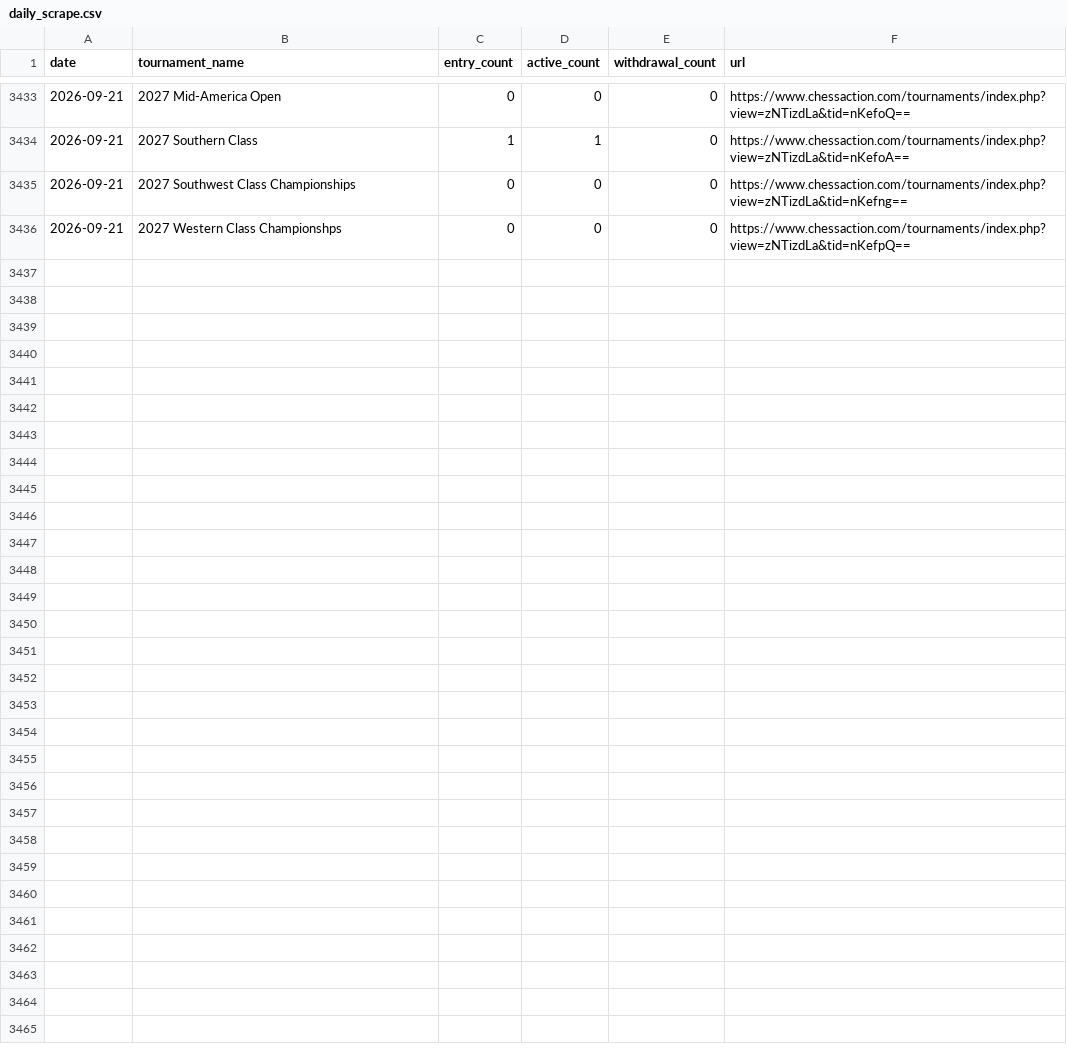
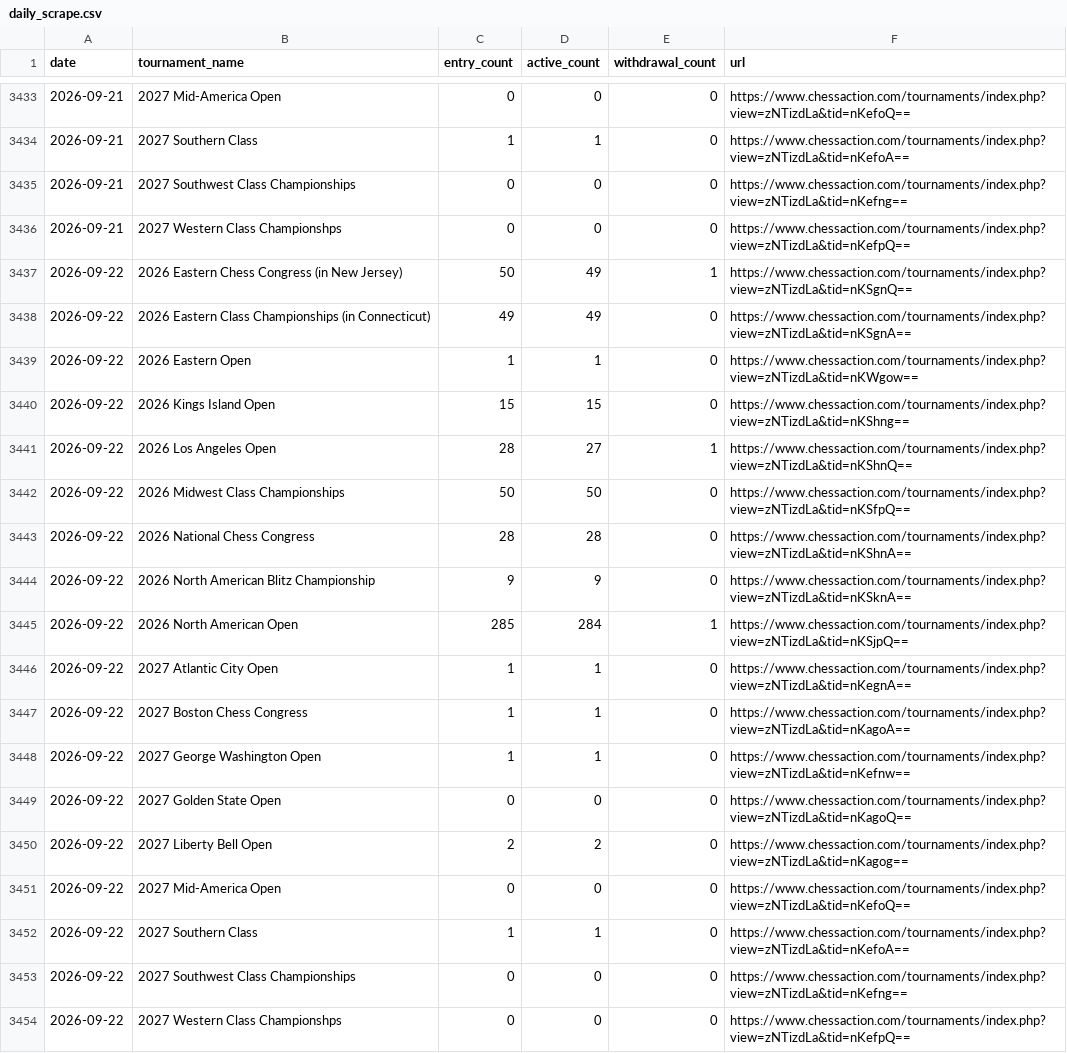
Before and after one commit to HaterAndrew/chess-prediction, a CSV file: output/daily_scrape.csv, drawn as a sheet; only a part is shown, gaps mark what is left out; the diff names each change by its address in the sheet, - before the commit and + after, or states it on an @@ line.

Commit message:
Daily update: 2026-09-22

```diff
--- a/output/daily_scrape.csv
+++ b/output/daily_scrape.csv
+row 3437: 2026-09-22 | 2026 Eastern Chess Congress (in New Jersey) | 50 | 49 | 1 | https://www.chessaction.com/tournaments/index.php?view=zNTizdLa&tid=nKSgnQ==
+row 3438: 2026-09-22 | 2026 Eastern Class Championships (in Connecticut) | 49 | 49 | 0 | https://www.chessaction.com/tournaments/index.php?view=zNTizdLa&tid=nKSgnA==
+row 3439: 2026-09-22 | 2026 Eastern Open | 1 | 1 | 0 | https://www.chessaction.com/tournaments/index.php?view=zNTizdLa&tid=nKWgow==
+row 3440: 2026-09-22 | 2026 Kings Island Open | 15 | 15 | 0 | https://www.chessaction.com/tournaments/index.php?view=zNTizdLa&tid=nKShng==
+row 3441: 2026-09-22 | 2026 Los Angeles Open | 28 | 27 | 1 | https://www.chessaction.com/tournaments/index.php?view=zNTizdLa&tid=nKShnQ==
+row 3442: 2026-09-22 | 2026 Midwest Class Championships | 50 | 50 | 0 | https://www.chessaction.com/tournaments/index.php?view=zNTizdLa&tid=nKSfpQ==
+row 3443: 2026-09-22 | 2026 National Chess Congress | 28 | 28 | 0 | https://www.chessaction.com/tournaments/index.php?view=zNTizdLa&tid=nKShnA==
+row 3444: 2026-09-22 | 2026 North American Blitz Championship | 9 | 9 | 0 | https://www.chessaction.com/tournaments/index.php?view=zNTizdLa&tid=nKSknA==
+row 3445: 2026-09-22 | 2026 North American Open | 285 | 284 | 1 | https://www.chessaction.com/tournaments/index.php?view=zNTizdLa&tid=nKSjpQ==
+row 3446: 2026-09-22 | 2027 Atlantic City Open | 1 | 1 | 0 | https://www.chessaction.com/tournaments/index.php?view=zNTizdLa&tid=nKegnA==
+row 3447: 2026-09-22 | 2027 Boston Chess Congress | 1 | 1 | 0 | https://www.chessaction.com/tournaments/index.php?view=zNTizdLa&tid=nKagoA==
+row 3448: 2026-09-22 | 2027 George Washington Open | 1 | 1 | 0 | https://www.chessaction.com/tournaments/index.php?view=zNTizdLa&tid=nKefnw==
+row 3449: 2026-09-22 | 2027 Golden State Open | 0 | 0 | 0 | https://www.chessaction.com/tournaments/index.php?view=zNTizdLa&tid=nKagoQ==
+row 3450: 2026-09-22 | 2027 Liberty Bell Open | 2 | 2 | 0 | https://www.chessaction.com/tournaments/index.php?view=zNTizdLa&tid=nKagog==
+row 3451: 2026-09-22 | 2027 Mid-America Open | 0 | 0 | 0 | https://www.chessaction.com/tournaments/index.php?view=zNTizdLa&tid=nKefoQ==
+row 3452: 2026-09-22 | 2027 Southern Class | 1 | 1 | 0 | https://www.chessaction.com/tournaments/index.php?view=zNTizdLa&tid=nKefoA==
+row 3453: 2026-09-22 | 2027 Southwest Class Championships | 0 | 0 | 0 | https://www.chessaction.com/tournaments/index.php?view=zNTizdLa&tid=nKefng==
+row 3454: 2026-09-22 | 2027 Western Class Championshps | 0 | 0 | 0 | https://www.chessaction.com/tournaments/index.php?view=zNTizdLa&tid=nKefpQ==
```
Also changed, not shown: output/tournament_summary.csv, output/update_log.csv, 13 other files.
